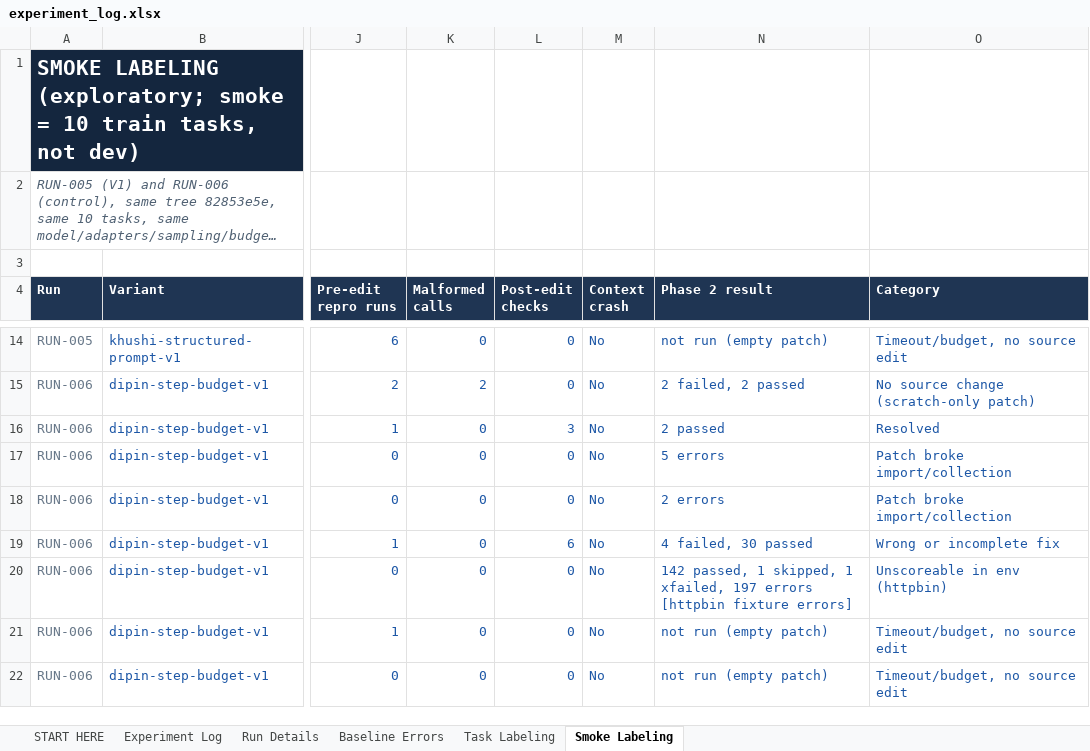
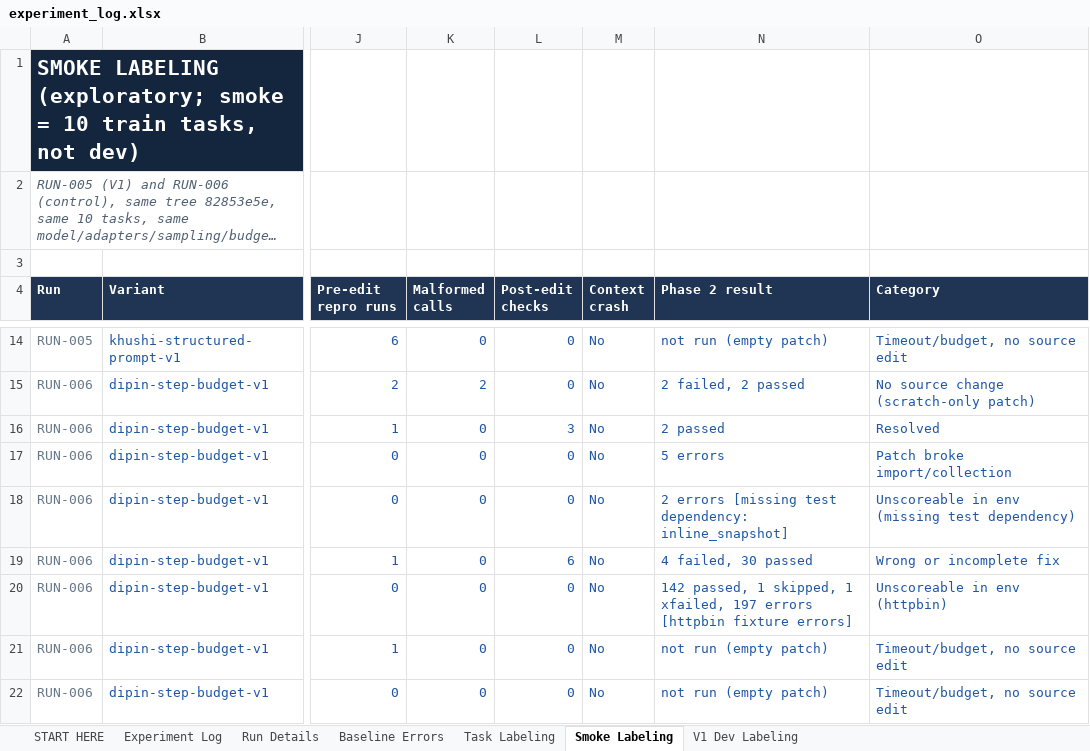
Before and after one commit to DipinJassal/data266-gemm4-group5-a, an Excel workbook: docs/experiment_log.xlsx, sheet Smoke Labeling, drawn as a sheet; only a part is shown, gaps mark what is left out; long unchanged cells end in …; values as stored, in another font and other column widths than the file's, no borders; the diff names each change by its address in the sheet, - before the commit and + after, or states it on an @@ line.

Commit message:
docs: add V1 dev evaluation (RUN-007, 5/30) and scoring-environment findings
- experiment_log.xlsx: RUN-007 (V1 30-task dev, 5/30 = 16.7%) in Run Details;
  V1 dev score in Experiment Log beside the baseline's 2/30; new V1 Dev Labeling
  sheet (30 tasks); Smoke Labeling correction for control fastapi_14962.
  Baseline sheets and chart unchanged.
- v1_dev_analysis.md: full 30-task results, metrics, method and limitations;
  official 5/30 plus a clearly labelled 5/23 sensitivity figure. Not a
  controlled comparison with the 1-min baseline; dev reference patches not
  inspected.
- scoring_environment_comparison.md: why 7/30 dev tasks cannot pass in our
  evaluator (subprocess sandbox skips test-dependency installation, same as the
  official Getting Started notebook); the official Docker scorer very likely
  uses a larger private wheels cache (not verified).
- v1_smoke_analysis.md, httpbin_investigation.md, CLAUDE.md: corrections and
  dev evidence.

No experiment configuration changed.

```diff
--- a/docs/experiment_log.xlsx (sheet Smoke Labeling)
+++ b/docs/experiment_log.xlsx (sheet Smoke Labeling)
+sheet tab: V1 Dev Labeling
-N18 (Phase 2 result): 2 errors
+N18 (Phase 2 result): 2 errors [missing test dependency: inline_snapshot]
-O18 (Category): Patch broke import/collection
+O18 (Category): Unscoreable in env (missing test dependency)
```
Also changed, not shown: sheet Run Details, sheet Experiment Log, sheet START HERE, 5 other files.
